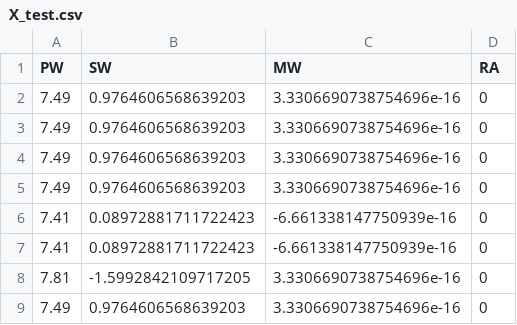
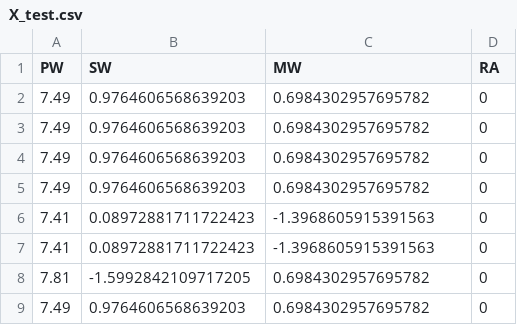
Before and after one commit to Taiwo220/Predict-V85-Operating-system, a CSV file: data/X_test.csv, drawn as a sheet.

Commit message:
General Model Update
1. Added "engine='openpyxl'" to read the excel file. #without engine='openpyxl', I was unable to read the excel file).

2. Created a duplicate of the ipynb file and reduce the model to only XGBOOST for submission

```diff
--- a/data/X_test.csv
+++ b/data/X_test.csv
@@ -1,9 +1,9 @@
 PW ,SW,MW,RA
-7.49,0.9764606568639203,3.3306690738754696e-16,0
-7.49,0.9764606568639203,3.3306690738754696e-16,0
-7.49,0.9764606568639203,3.3306690738754696e-16,0
-7.49,0.9764606568639203,3.3306690738754696e-16,0
-7.41,0.08972881711722423,-6.661338147750939e-16,0
-7.41,0.08972881711722423,-6.661338147750939e-16,0
-7.81,-1.5992842109717205,3.3306690738754696e-16,0
-7.49,0.9764606568639203,3.3306690738754696e-16,0
+7.49,0.9764606568639203,0.6984302957695782,0
+7.49,0.9764606568639203,0.6984302957695782,0
+7.49,0.9764606568639203,0.6984302957695782,0
+7.49,0.9764606568639203,0.6984302957695782,0
+7.41,0.08972881711722423,-1.3968605915391563,0
+7.41,0.08972881711722423,-1.3968605915391563,0
+7.81,-1.5992842109717205,0.6984302957695782,0
+7.49,0.9764606568639203,0.6984302957695782,0
```
Also changed, not shown: 1 other file.
